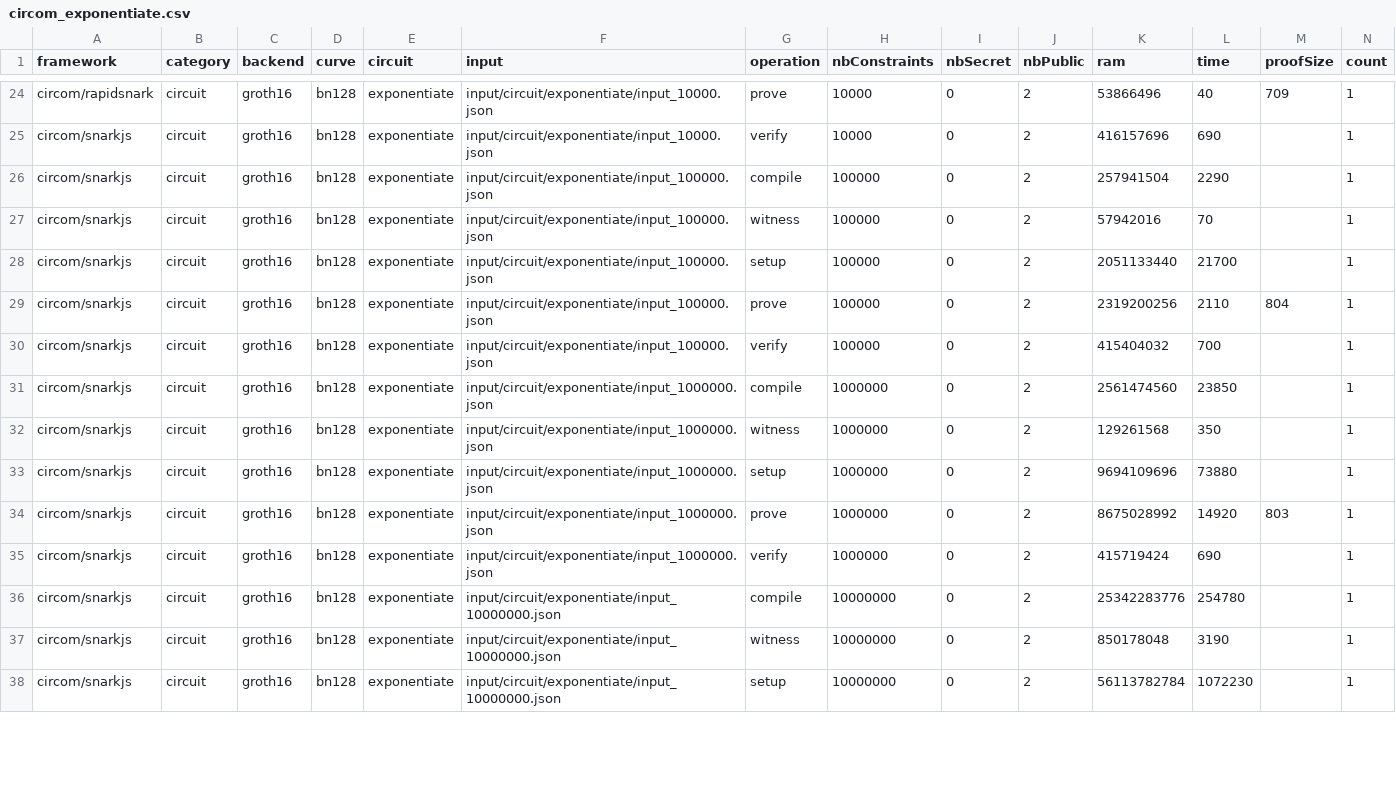
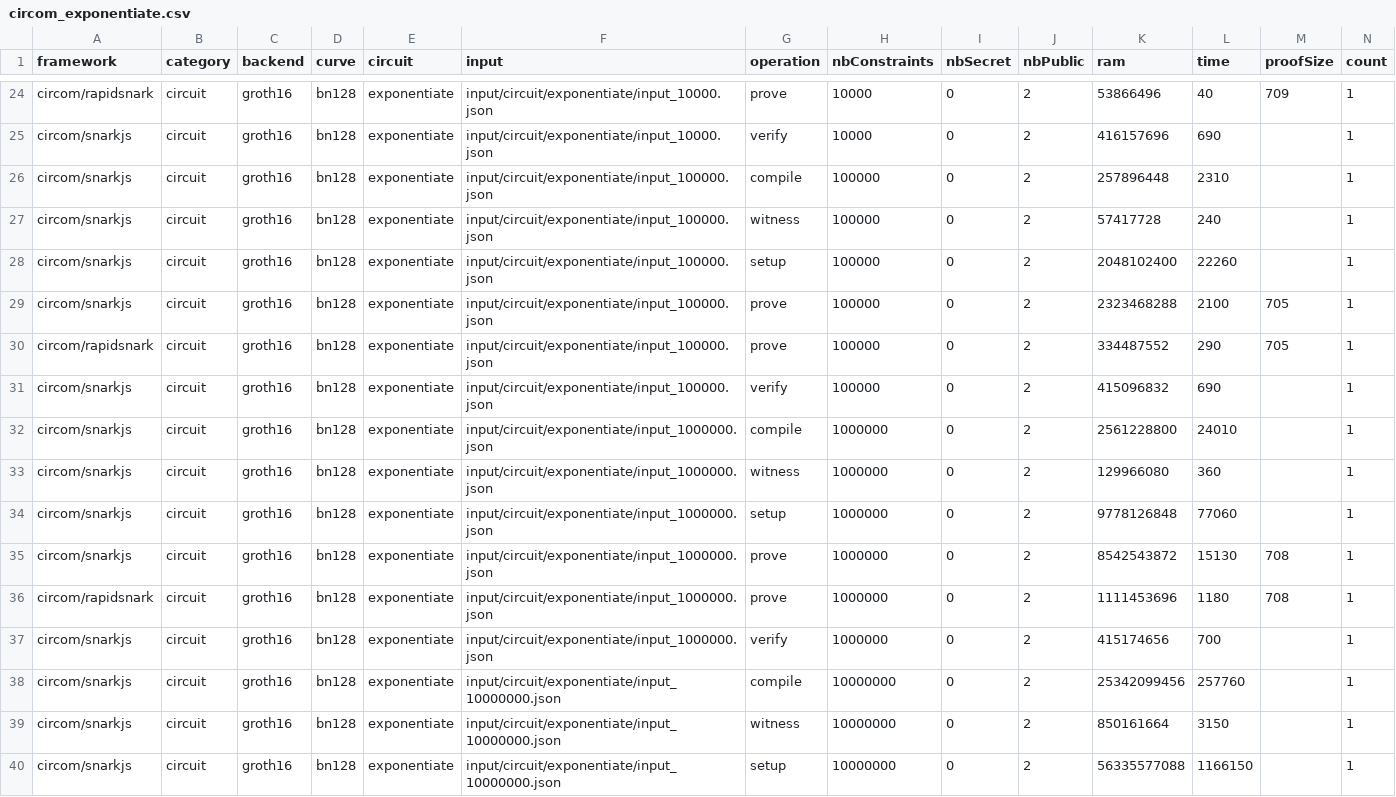
Before and after one commit to zkCollective/zkalc-zkharness-data, a CSV file: circuit/aws_m6i.8xlarge/circom/circom_exponentiate.csv, drawn as a sheet; only a part is shown, gaps mark what is left out; the diff covers the shown part only.

Commit message:
Update circom_exponentiate.csv
Add rapidsnark

```diff
--- a/circuit/aws_m6i.8xlarge/circom/circom_exponentiate.csv
+++ b/circuit/aws_m6i.8xlarge/circom/circom_exponentiate.csv
@@ -25,14 +25,16 @@ circom/rapidsnark,circuit,groth16,bn128,exponentiate,input/circuit/exponentiate/
 circom/snarkjs,circuit,groth16,bn128,exponentiate,input/circuit/exponentiate/input_10000.json,verify,10000,0,2,416157696,690,,1
-circom/snarkjs,circuit,groth16,bn128,exponentiate,input/circuit/exponentiate/input_100000.json,compile,100000,0,2,257941504,2290,,1
-circom/snarkjs,circuit,groth16,bn128,exponentiate,input/circuit/exponentiate/input_100000.json,witness,100000,0,2,57942016,70,,1
-circom/snarkjs,circuit,groth16,bn128,exponentiate,input/circuit/exponentiate/input_100000.json,setup,100000,0,2,2051133440,21700,,1
-circom/snarkjs,circuit,groth16,bn128,exponentiate,input/circuit/exponentiate/input_100000.json,prove,100000,0,2,2319200256,2110,804,1
-circom/snarkjs,circuit,groth16,bn128,exponentiate,input/circuit/exponentiate/input_100000.json,verify,100000,0,2,415404032,700,,1
-circom/snarkjs,circuit,groth16,bn128,exponentiate,input/circuit/exponentiate/input_1000000.json,compile,1000000,0,2,2561474560,23850,,1
-circom/snarkjs,circuit,groth16,bn128,exponentiate,input/circuit/exponentiate/input_1000000.json,witness,1000000,0,2,129261568,350,,1
-circom/snarkjs,circuit,groth16,bn128,exponentiate,input/circuit/exponentiate/input_1000000.json,setup,1000000,0,2,9694109696,73880,,1
-circom/snarkjs,circuit,groth16,bn128,exponentiate,input/circuit/exponentiate/input_1000000.json,prove,1000000,0,2,8675028992,14920,803,1
-circom/snarkjs,circuit,groth16,bn128,exponentiate,input/circuit/exponentiate/input_1000000.json,verify,1000000,0,2,415719424,690,,1
-circom/snarkjs,circuit,groth16,bn128,exponentiate,input/circuit/exponentiate/input_10000000.json,compile,10000000,0,2,25342283776,254780,,1
-circom/snarkjs,circuit,groth16,bn128,exponentiate,input/circuit/exponentiate/input_10000000.json,witness,10000000,0,2,850178048,3190,,1
-circom/snarkjs,circuit,groth16,bn128,exponentiate,input/circuit/exponentiate/input_10000000.json,setup,10000000,0,2,56113782784,1072230,,1
+circom/snarkjs,circuit,groth16,bn128,exponentiate,input/circuit/exponentiate/input_100000.json,compile,100000,0,2,257896448,2310,,1
+circom/snarkjs,circuit,groth16,bn128,exponentiate,input/circuit/exponentiate/input_100000.json,witness,100000,0,2,57417728,240,,1
+circom/snarkjs,circuit,groth16,bn128,exponentiate,input/circuit/exponentiate/input_100000.json,setup,100000,0,2,2048102400,22260,,1
+circom/snarkjs,circuit,groth16,bn128,exponentiate,input/circuit/exponentiate/input_100000.json,prove,100000,0,2,2323468288,2100,705,1
+circom/rapidsnark,circuit,groth16,bn128,exponentiate,input/circuit/exponentiate/input_100000.json,prove,100000,0,2,334487552,290,705,1
+circom/snarkjs,circuit,groth16,bn128,exponentiate,input/circuit/exponentiate/input_100000.json,verify,100000,0,2,415096832,690,,1
+circom/snarkjs,circuit,groth16,bn128,exponentiate,input/circuit/exponentiate/input_1000000.json,compile,1000000,0,2,2561228800,24010,,1
+circom/snarkjs,circuit,groth16,bn128,exponentiate,input/circuit/exponentiate/input_1000000.json,witness,1000000,0,2,129966080,360,,1
+circom/snarkjs,circuit,groth16,bn128,exponentiate,input/circuit/exponentiate/input_1000000.json,setup,1000000,0,2,9778126848,77060,,1
+circom/snarkjs,circuit,groth16,bn128,exponentiate,input/circuit/exponentiate/input_1000000.json,prove,1000000,0,2,8542543872,15130,708,1
+circom/rapidsnark,circuit,groth16,bn128,exponentiate,input/circuit/exponentiate/input_1000000.json,prove,1000000,0,2,1111453696,1180,708,1
+circom/snarkjs,circuit,groth16,bn128,exponentiate,input/circuit/exponentiate/input_1000000.json,verify,1000000,0,2,415174656,700,,1
+circom/snarkjs,circuit,groth16,bn128,exponentiate,input/circuit/exponentiate/input_10000000.json,compile,10000000,0,2,25342099456,257760,,1
+circom/snarkjs,circuit,groth16,bn128,exponentiate,input/circuit/exponentiate/input_10000000.json,witness,10000000,0,2,850161664,3150,,1
+circom/snarkjs,circuit,groth16,bn128,exponentiate,input/circuit/exponentiate/input_10000000.json,setup,10000000,0,2,56335577088,1166150,,1
```
Also changed, not shown: 1 added row and 5 edited cells elsewhere in this file.
